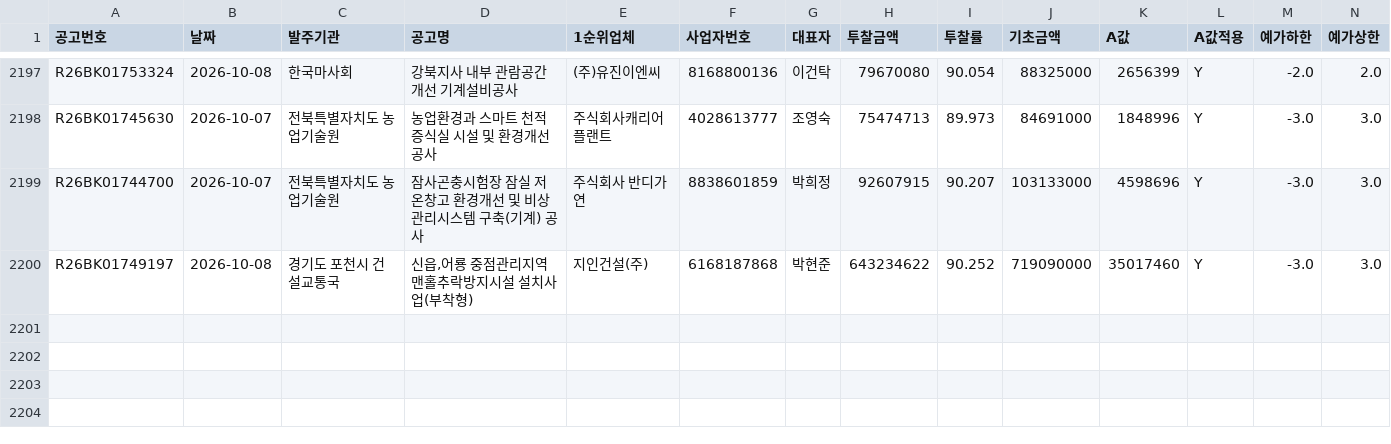
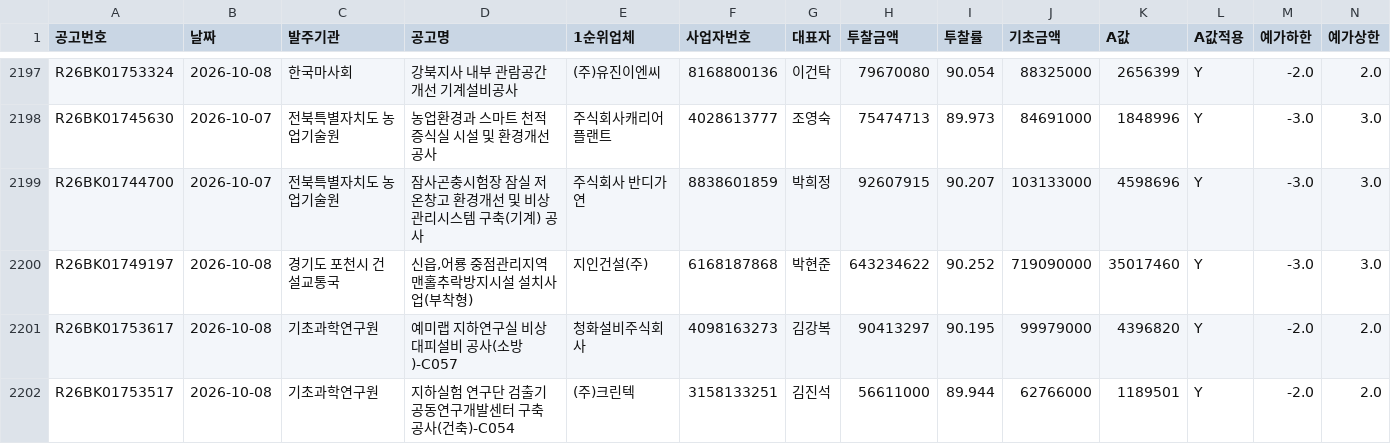
Before and after one commit to kimmyounghwan/K-conmap, a CSV file: data/extra_2026-10.csv, drawn as a sheet; only a part is shown, gaps mark what is left out; rows hold the shown columns only; the diff names each change by its address in the sheet, - before the commit and + after, or states it on an @@ line.

```diff
--- a/data/extra_2026-10.csv
+++ b/data/extra_2026-10.csv
+row 2201: R26BK01753617 | 2026-10-08 | 기초과학연구원 | 예미랩 지하연구실 비상대피설비 공사(소방)-C057 | 청화설비주식회사 | 4098163273 | 김강복 | 90413297 | 90.195 | 99979000 | 4396820 | Y | -2.0 | 2.0
+row 2202: R26BK01753517 | 2026-10-08 | 기초과학연구원 | 지하실험 연구단 검출기 공동연구개발센터 구축 공사(건축)-C054 | (주)크린텍 | 3158133251 | 김진석 | 56611000 | 89.944 | 62766000 | 1189501 | Y | -2.0 | 2.0
```
Also changed, not shown: 1 other file.
